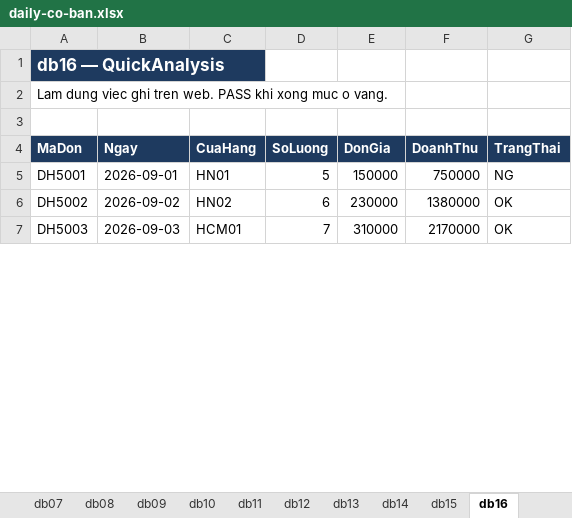
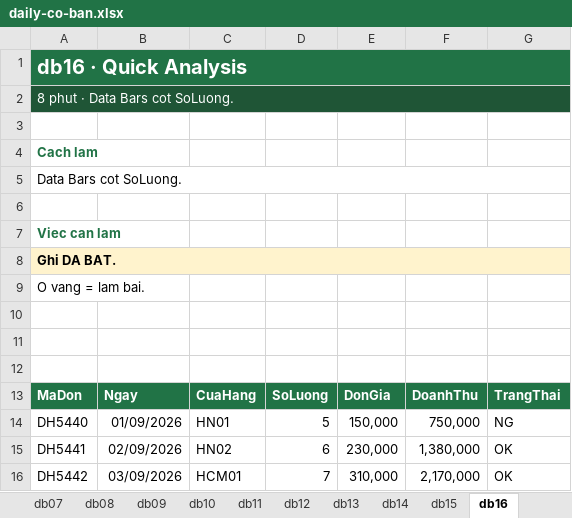
Before and after one commit to anhvanphongmaster/LearnExcelwithme, an Excel workbook: downloads/daily-co-ban.xlsx, sheet db16, drawn as a sheet; only a part is shown; values as stored, in another font and other column widths than the file's, no borders; addresses are those after the commit; the diff covers the shown part only; the diff names each change by its address in the sheet, - before the commit and + after, or states it on an @@ line.

```diff
--- a/downloads/daily-co-ban.xlsx (sheet db16)
+++ b/downloads/daily-co-ban.xlsx (sheet db16)
-A1: db16 — QuickAnalysis
+A1: db16 · Quick Analysis
-A1 fill: #1E3A5F
+A1 fill: #217346, text size: larger
+A1:G1 merged
-B1:G1 fill: none
+B1:G1 fill: #217346
-A2: Lam dung viec ghi tren web. PASS khi xong muc o vang.
+A2: 8 phut · Data Bars cot SoLuong.
-A2:G2 fill: none
+A2:G2 fill: #1F5536
-A2 text colour: black
+A2 text colour: #FFFFFF
+A2:G2 merged
+row 3: (empty)
+row 4: Cach lam
+row 5: Data Bars cot SoLuong.
+row 6: (empty)
+row 7: Viec can lam
+row 8: Ghi DA BAT.
+row 9: O vang = lam bai.
+row 10: (empty)
+row 11: (empty)
-A13:G13 fill: #1E3A5F
+A13:G13 fill: #217346
-A14: DH5001
+A14: DH5440
-B14: 2026-09-01
+B14: 01/09/2026
-E14: 150000
+E14: 150,000
-F14: 750000
+F14: 750,000
-A15: DH5002
+A15: DH5441
-B15: 2026-09-02
+B15: 02/09/2026
-E15: 230000
+E15: 230,000
-F15: 1380000
+F15: 1,380,000
-A16: DH5003
+A16: DH5442
-B16: 2026-09-03
+B16: 03/09/2026
-E16: 310000
+E16: 310,000
-F16: 2170000
+F16: 2,170,000
```
Also changed, not shown: 4 removed rows, 38 edited cells and cell formats elsewhere in this sheet, sheet db01, sheet db07, sheet db04, sheet db03, sheet db15, sheet db11, 10 more sheets, downloads/daily-case.xlsx, downloads/daily-nang-cao.xlsx, 1 other file.
